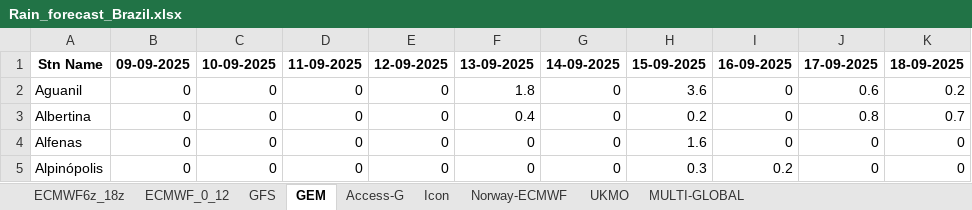
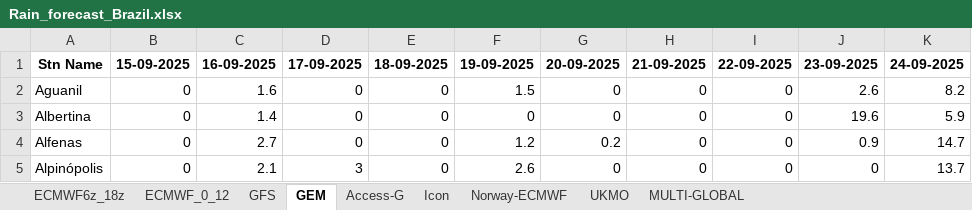
Before and after one commit to viniciusmoribe/Brazil-Research-Data---Weather---Weather, an Excel workbook: data/processed/Rain_forecast_Brazil.xlsx, sheet GEM, drawn as a sheet; only a part is shown; values as stored, in another font and other column widths than the file's, no borders; the diff covers the shown part only; the diff names each change by its address in the sheet, - before the commit and + after, or states it on an @@ line.

```diff
--- a/data/processed/Rain_forecast_Brazil.xlsx (sheet GEM)
+++ b/data/processed/Rain_forecast_Brazil.xlsx (sheet GEM)
-B1: 09-09-2025
+B1: 15-09-2025
-C1: 10-09-2025
+C1: 16-09-2025
-D1: 11-09-2025
+D1: 17-09-2025
-E1: 12-09-2025
+E1: 18-09-2025
-F1: 13-09-2025
+F1: 19-09-2025
-G1: 14-09-2025
+G1: 20-09-2025
-H1: 15-09-2025
+H1: 21-09-2025
-I1: 16-09-2025
+I1: 22-09-2025
-J1: 17-09-2025
+J1: 23-09-2025
-K1: 18-09-2025
+K1: 24-09-2025
-C2: 0
+C2: 1.6
-F2: 1.8
+F2: 1.5
-H2: 3.6
+H2: 0
-J2: 0.6
+J2: 2.6
-K2: 0.2
+K2: 8.2
-C3: 0
+C3: 1.4
-F3: 0.4
+F3: 0
-H3: 0.2
+H3: 0
-J3: 0.8
+J3: 19.6
-K3: 0.7
+K3: 5.9
-C4: 0
+C4: 2.7
-F4: 0
+F4: 1.2
-G4: 0
+G4: 0.2
-H4: 1.6
+H4: 0
-J4: 0
+J4: 0.9
-K4: 0
+K4: 14.7
-C5: 0
+C5: 2.1
-D5: 0
+D5: 3
-F5: 0
+F5: 2.6
-H5: 0.3
+H5: 0
-I5: 0.2
+I5: 0
-K5: 0
+K5: 13.7
```
Also changed, not shown: 975 edited cells elsewhere in this sheet, sheet ECMWF_0_12, sheet Access-G, sheet MULTI-GLOBAL, sheet Norway-ECMWF, sheet GFS, sheet UKMO, 2 more sheets, 1 other file.
